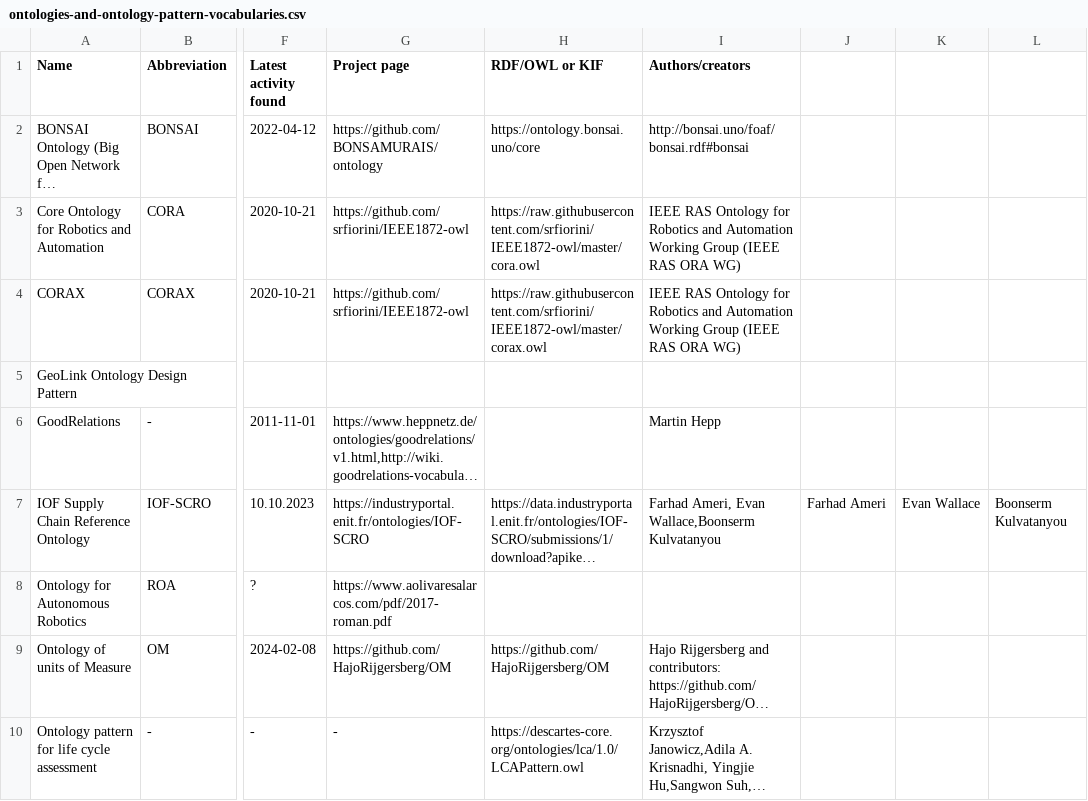
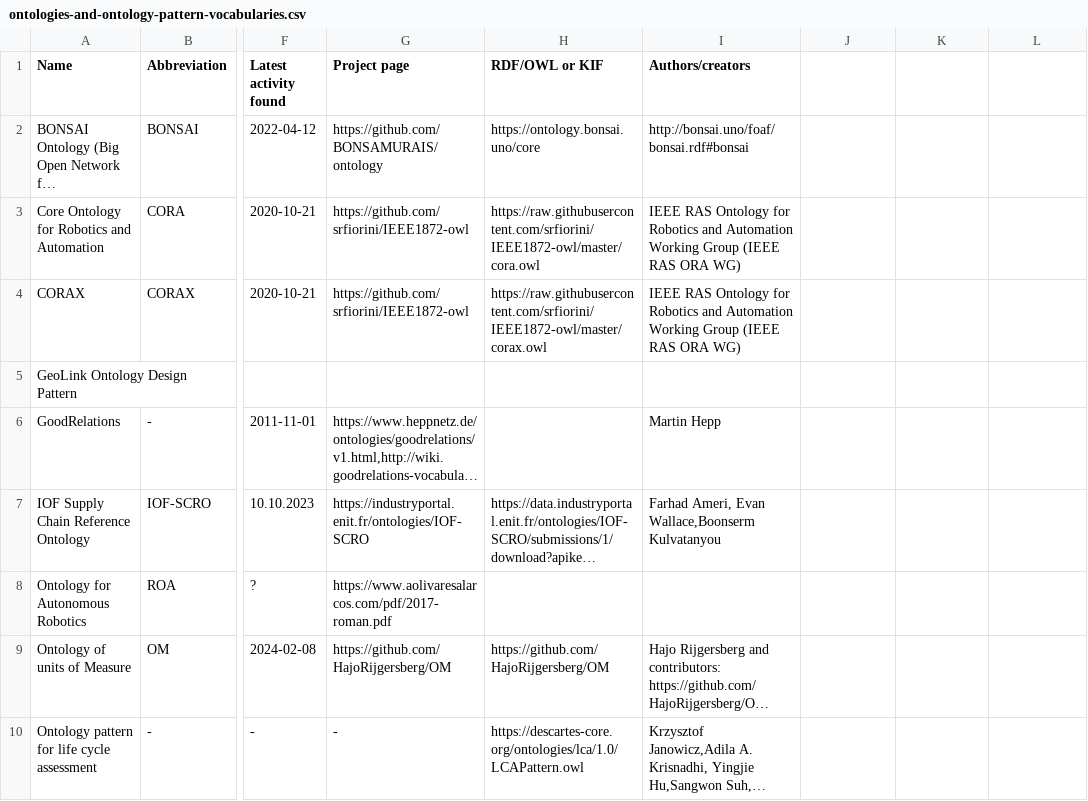
Before and after one commit to k00ni/manufacturing-industry-ontology-list, a CSV file: ontologies-and-ontology-pattern-vocabularies.csv, drawn as a sheet; only a part is shown, gaps mark what is left out; long unchanged cells end in …; the diff names each change by its address in the sheet, - before the commit and + after, or states it on an @@ line.

Commit message:
removed obsolete names by IOF entry

```diff
--- a/ontologies-and-ontology-pattern-vocabularies.csv
+++ b/ontologies-and-ontology-pattern-vocabularies.csv
-J7: Farhad Ameri
+J7: (empty)
-K7: Evan Wallace
+K7: (empty)
-L7: Boonserm Kulvatanyou
+L7: (empty)
```
